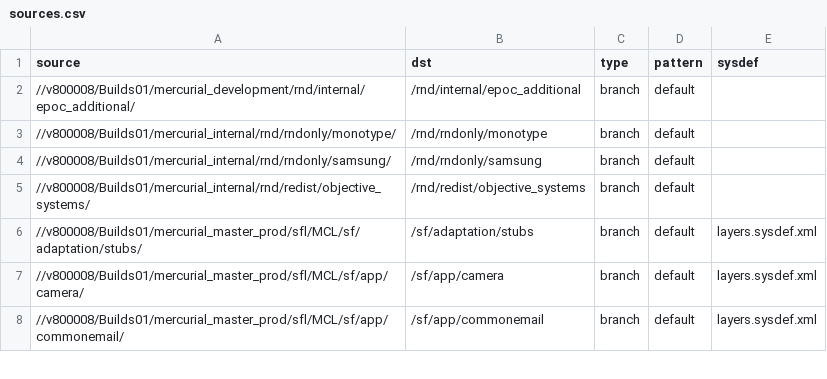
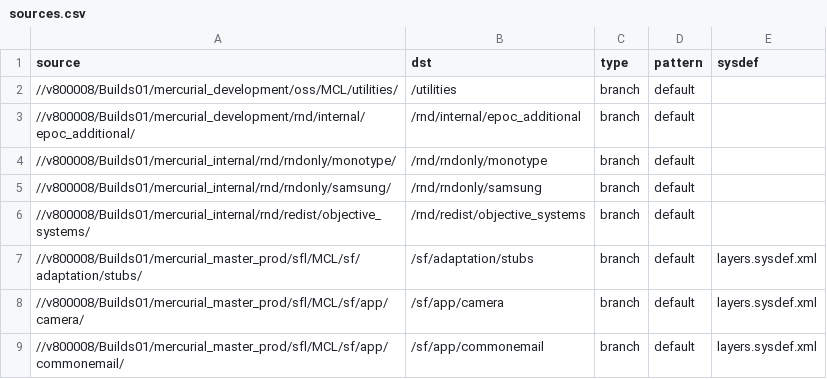
Before and after one commit to SymbianSource/oss.FCL.sftools.fbf.projects.platforms, a CSV file: symbian2/single/sources.csv, drawn as a sheet; only a part is shown; the diff names each change by its address in the sheet, - before the commit and + after, or states it on an @@ line.

Commit message:
Added utilities directory to the source synced onto the machine, as tools in it will be used to automate creation of some bits of the release notes.

```diff
--- a/symbian2/single/sources.csv
+++ b/symbian2/single/sources.csv
+row 2: //v800008/Builds01/mercurial_development/oss/MCL/utilities/ | /utilities | branch | default
```
Also changed, not shown: symbian2/single/sources_fcl.csv, symbian2/split/sources.csv, 5 other files.
